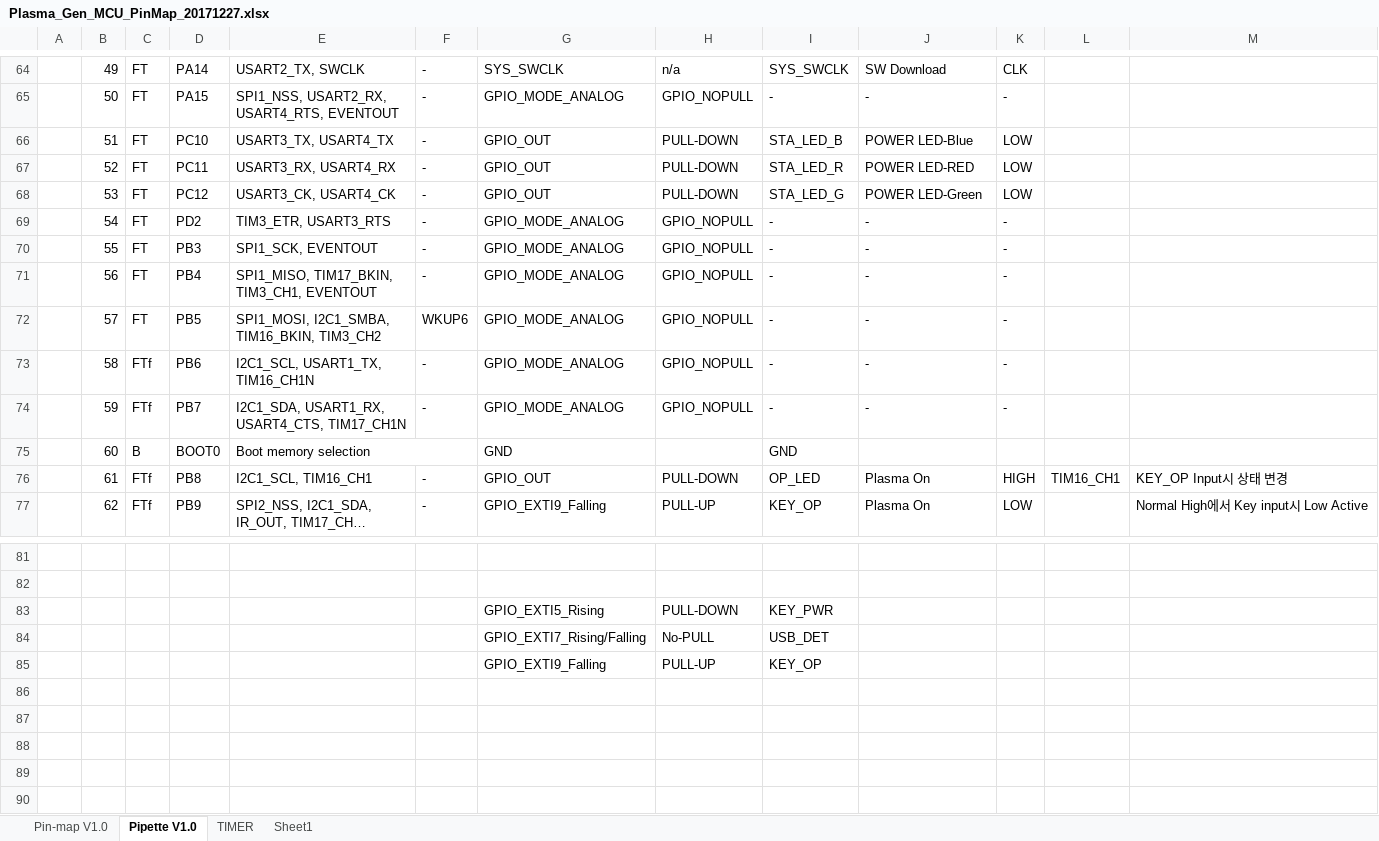
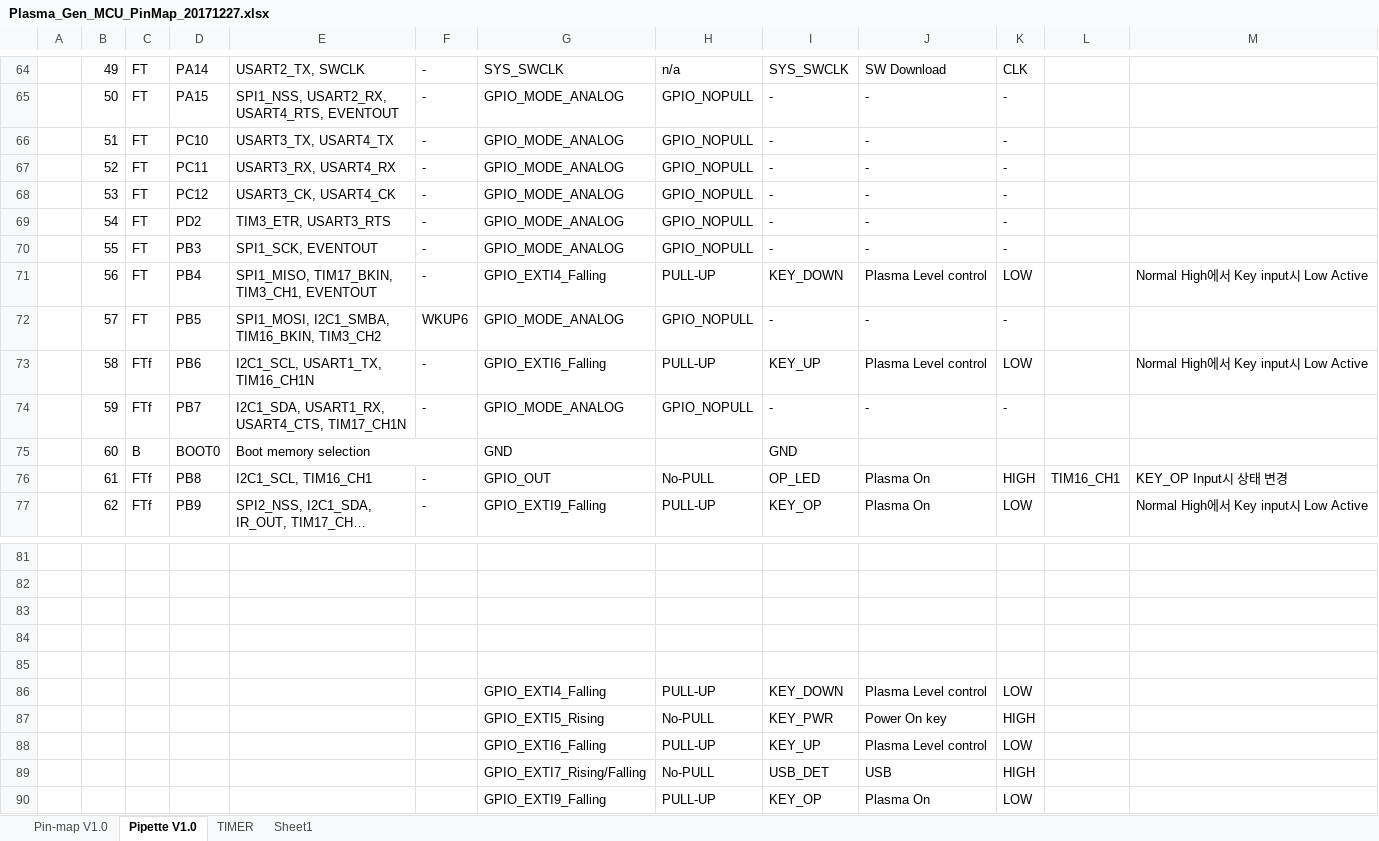
Before and after one commit to ArvidJoung/Plasma_Generator, an Excel workbook: 1_Plasma_Pipette/3_Firmware/Plasma_Gen_MCU_PinMap_20171227.xlsx, sheet Pipette V1.0, drawn as a sheet; only a part is shown, gaps mark what is left out; long unchanged cells end in …; values as stored, in another font and other column widths than the file's, no cell formats; addresses are those after the commit; the diff covers the shown part only; the diff names each change by its address in the sheet, - before the commit and + after, or states it on an @@ line.

Commit message:
[Pipette] SCH & PCB update

```diff
--- a/1_Plasma_Pipette/3_Firmware/Plasma_Gen_MCU_PinMap_20171227.xlsx (sheet Pipette V1.0)
+++ b/1_Plasma_Pipette/3_Firmware/Plasma_Gen_MCU_PinMap_20171227.xlsx (sheet Pipette V1.0)
-G66:G68: GPIO_OUT
+G66:G68: GPIO_MODE_ANALOG
-H66:H68: PULL-DOWN
+H66:H68: GPIO_NOPULL
-I66: STA_LED_B
+I66: -
-J66: POWER LED-Blue
+J66: -
-K66:K68: LOW
+K66:K68: -
-I67: STA_LED_R
+I67: -
-J67: POWER LED-RED
+J67: -
-I68: STA_LED_G
+I68: -
-J68: POWER LED-Green
+J68: -
-G71: GPIO_MODE_ANALOG
+G71: GPIO_EXTI4_Falling
-H71: GPIO_NOPULL
+H71: PULL-UP
-I71: -
+I71: KEY_DOWN
-J71: -
+J71: Plasma Level control
-K71: -
+K71: LOW
-M71: (empty)
+M71: Normal High에서 Key input시 Low Active
-G73: GPIO_MODE_ANALOG
+G73: GPIO_EXTI6_Falling
-H73: GPIO_NOPULL
+H73: PULL-UP
-I73: -
+I73: KEY_UP
-J73: -
+J73: Plasma Level control
-K73: -
+K73: LOW
-M73: (empty)
+M73: Normal High에서 Key input시 Low Active
-H76: PULL-DOWN
+H76: No-PULL
-row 83:  |  |  |  |  |  | GPIO_EXTI5_Rising | PULL-DOWN | KEY_PWR
+row 83: (empty)
+row 84: (empty)
+row 85: (empty)
+row 86:  |  |  |  |  |  | GPIO_EXTI4_Falling | PULL-UP | KEY_DOWN | Plasma Level control | LOW
+row 87:  |  |  |  |  |  | GPIO_EXTI5_Rising | No-PULL | KEY_PWR | Power On key | HIGH
+row 88:  |  |  |  |  |  | GPIO_EXTI6_Falling | PULL-UP | KEY_UP | Plasma Level control | LOW
-J89: (empty)
+J89: USB
-K89: (empty)
+K89: HIGH
-J90: (empty)
+J90: Plasma On
-K90: (empty)
+K90: LOW
```
Also changed, not shown: 53 edited cells elsewhere in this sheet, cell formats, 4 other files.
